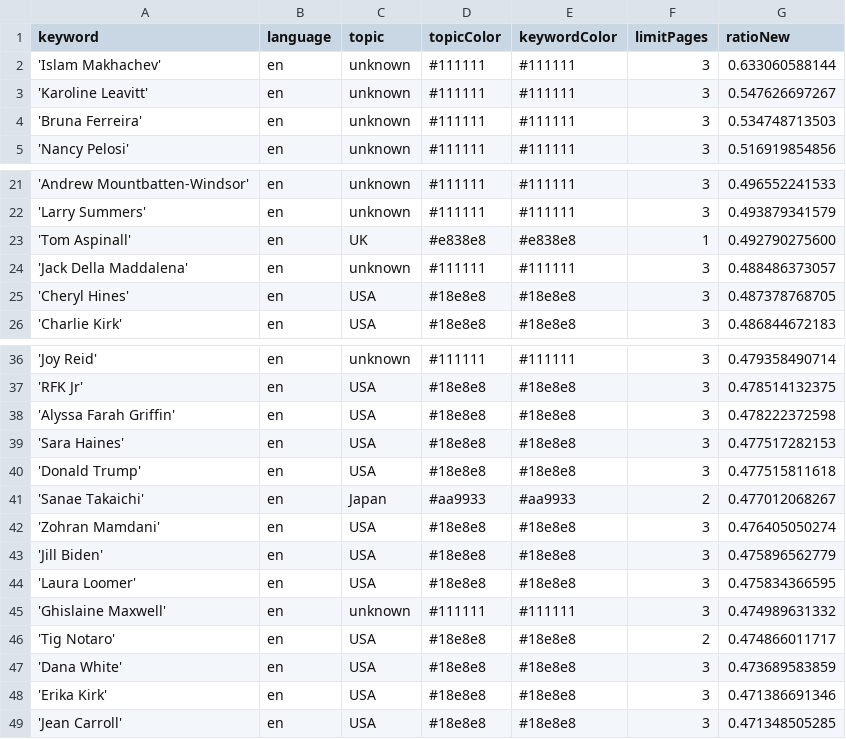
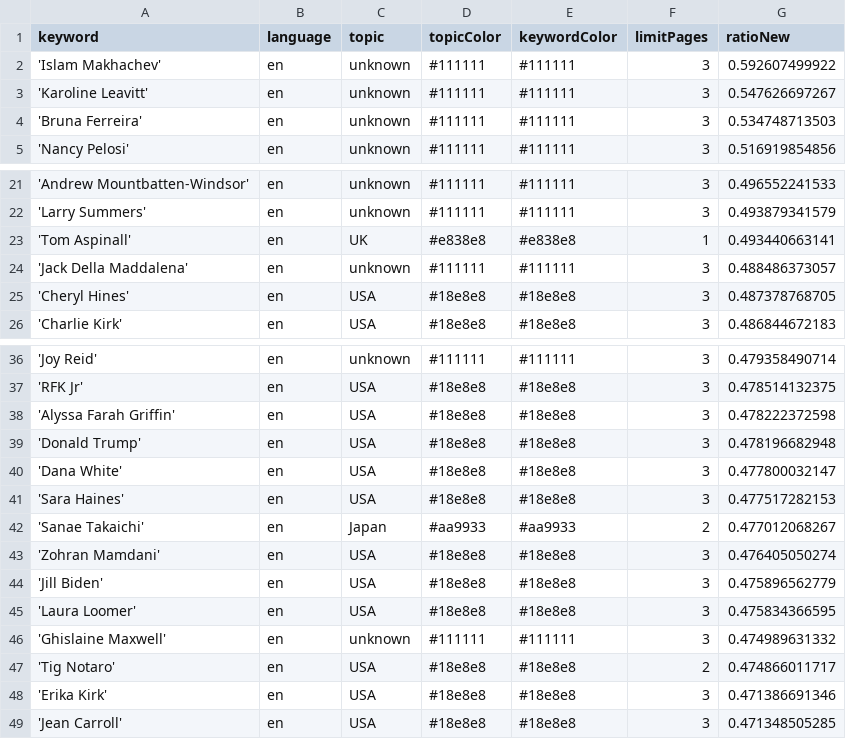
Before and after one commit to JoPhi24-news/peopleWhisperer, a CSV file: keywords.csv, drawn as a sheet; only a part is shown, gaps mark what is left out.

```diff
--- a/keywords.csv
+++ b/keywords.csv
@@ -1,3 +1,3 @@
 keyword,language,topic,topicColor,keywordColor,limitPages,ratioNew
-'Islam Makhachev',en,unknown,#111111,#111111,3,0.633060588144
+'Islam Makhachev',en,unknown,#111111,#111111,3,0.592607499922
 'Karoline Leavitt',en,unknown,#111111,#111111,3,0.547626697267
@@ -22,3 +22,3 @@ keyword,language,topic,topicColor,keywordColor,limitPages,ratioNew
 'Larry Summers',en,unknown,#111111,#111111,3,0.493879341579
-'Tom Aspinall',en,UK,#e838e8,#e838e8,1,0.492790275600
+'Tom Aspinall',en,UK,#e838e8,#e838e8,1,0.493440663141
 'Jack Della Maddalena',en,unknown,#111111,#111111,3,0.488486373057
@@ -38,4 +38,5 @@ keyword,language,topic,topicColor,keywordColor,limitPages,ratioNew
 'Alyssa Farah Griffin',en,USA,#18e8e8,#18e8e8,3,0.478222372598
+'Donald Trump',en,USA,#18e8e8,#18e8e8,3,0.478196682948
+'Dana White',en,USA,#18e8e8,#18e8e8,3,0.477800032147
 'Sara Haines',en,USA,#18e8e8,#18e8e8,3,0.477517282153
-'Donald Trump',en,USA,#18e8e8,#18e8e8,3,0.477515811618
 'Sanae Takaichi',en,Japan,#aa9933,#aa9933,2,0.477012068267
@@ -46,3 +47,2 @@ keyword,language,topic,topicColor,keywordColor,limitPages,ratioNew
 'Tig Notaro',en,USA,#18e8e8,#18e8e8,2,0.474866011717
-'Dana White',en,USA,#18e8e8,#18e8e8,3,0.473689583859
 'Erika Kirk',en,USA,#18e8e8,#18e8e8,3,0.471386691346
```
Also changed, not shown: 1 other file.
